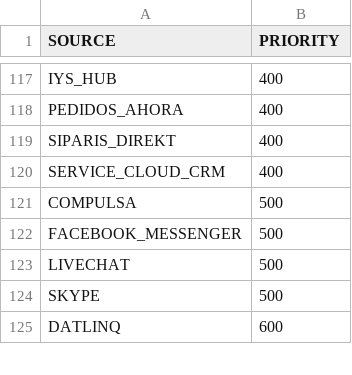
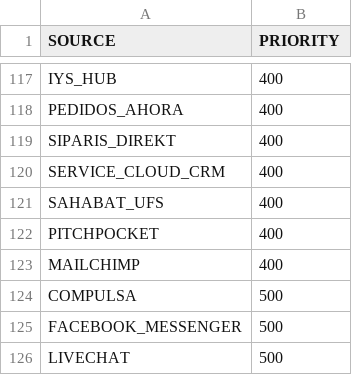
Before and after one commit to kishorem-mf/spark-jobs, a CSV file: spark-jobs/src/main/resources/data-sources.csv, drawn as a sheet; only a part is shown, gaps mark what is left out; the shorter side is filled out with more unchanged rows; the diff names each change by its address in the sheet, - before the commit and + after, or states it on an @@ line.

Commit message:
Merged PR 48555: add new source names
add new source names

```diff
--- a/spark-jobs/src/main/resources/data-sources.csv
+++ b/spark-jobs/src/main/resources/data-sources.csv
+row 121: SAHABAT_UFS | 400
+row 122: PITCHPOCKET | 400
+row 123: MAILCHIMP | 400
```
Also changed, not shown: spark-jobs/src/main/resources/sources.csv, 2 other files.
